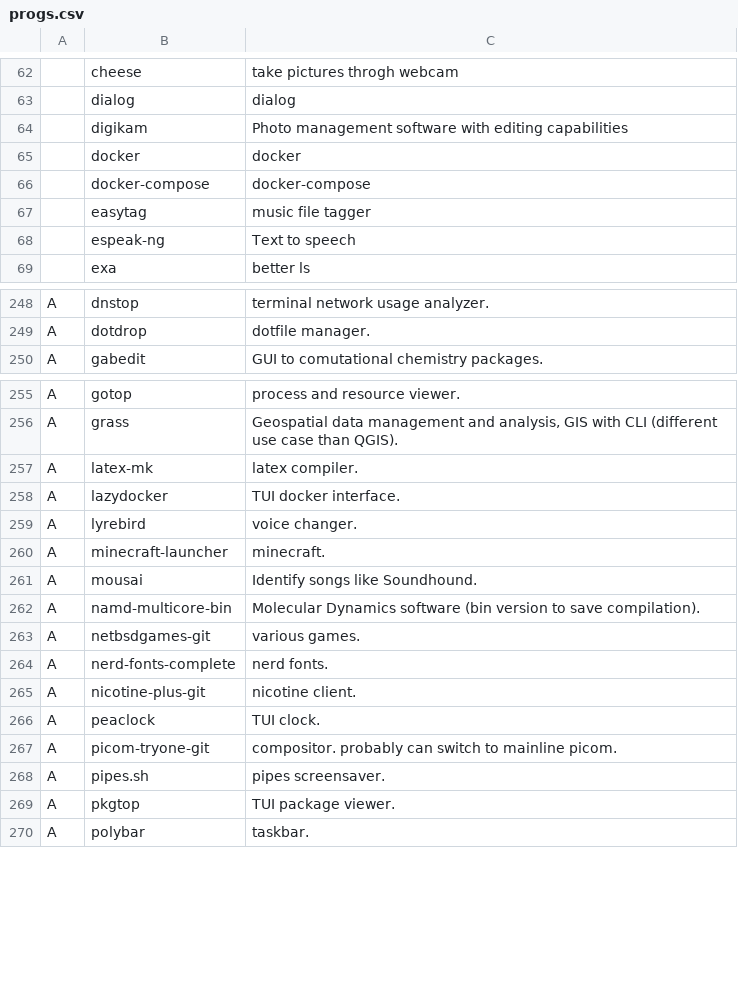
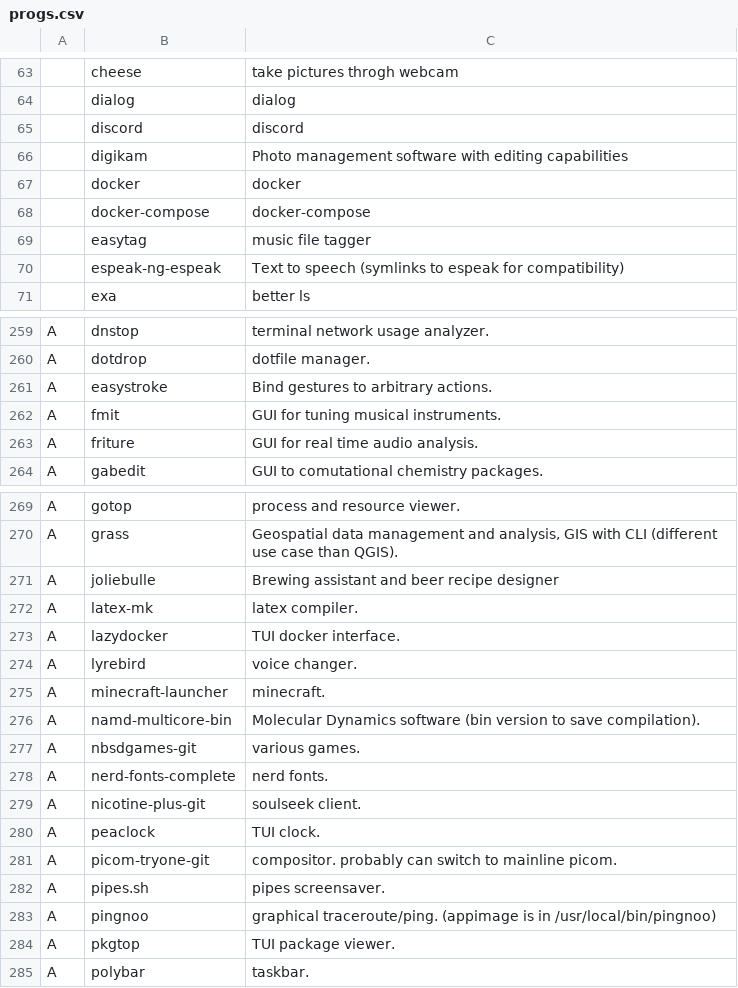
Before and after one commit to GideonWolfe/arch-bootstrap, a CSV file: progs.csv, drawn as a sheet; only a part is shown, gaps mark what is left out; the diff covers the shown part only.

```diff
--- a/progs.csv
+++ b/progs.csv
@@ -63,2 +64,3 @@
 ,dialog,"dialog"
+,discord,"discord"
 ,digikam,"Photo management software with editing capabilities"
@@ -67,3 +69,3 @@
 ,easytag,"music file tagger"
-,espeak-ng,"Text to speech"
+,espeak-ng-espeak,"Text to speech (symlinks to espeak for compatibility)"
 ,exa,"better ls"
@@ -249,2 +260,5 @@ A,dnstop,"terminal network usage analyzer."
 A,dotdrop,"dotfile manager."
+A,easystroke,"Bind gestures to arbitrary actions."
+A,fmit,"GUI for tuning musical instruments."
+A,friture,"GUI for real time audio analysis."
 A,gabedit,"GUI to comutational chemistry packages."
@@ -256,2 +270,3 @@ A,gotop,"process and resource viewer."
 A,grass,"Geospatial data management and analysis, GIS with CLI (different use case than QGIS)."
+A,joliebulle,"Brewing assistant and beer recipe designer"
 A,latex-mk,"latex compiler."
@@ -260,7 +275,6 @@ A,lyrebird,"voice changer."
 A,minecraft-launcher,"minecraft."
-A,mousai,"Identify songs like Soundhound."
 A,namd-multicore-bin,"Molecular Dynamics software (bin version to save compilation)."
-A,netbsdgames-git,"various games."
+A,nbsdgames-git,"various games."
 A,nerd-fonts-complete,"nerd fonts."
-A,nicotine-plus-git,"nicotine client."
+A,nicotine-plus-git,"soulseek client."
 A,peaclock,"TUI clock."
@@ -268,2 +282,3 @@ A,picom-tryone-git,"compositor. probably can switch to mainline picom."
 A,pipes.sh,"pipes screensaver."
+A,pingnoo,"graphical traceroute/ping. (appimage is in /usr/local/bin/pingnoo)"
 A,pkgtop,"TUI package viewer."
```
Also changed, not shown: 16 added rows, 3 removed rows and 3 edited cells elsewhere in this file.
